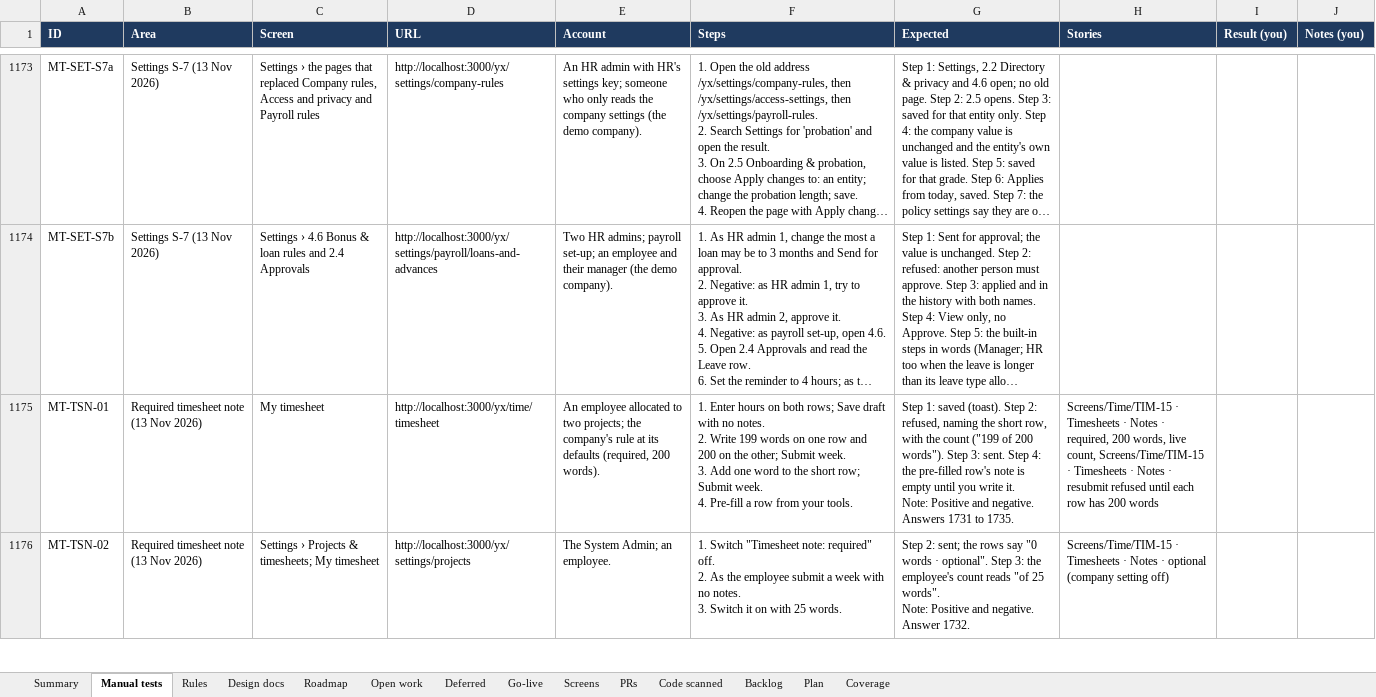
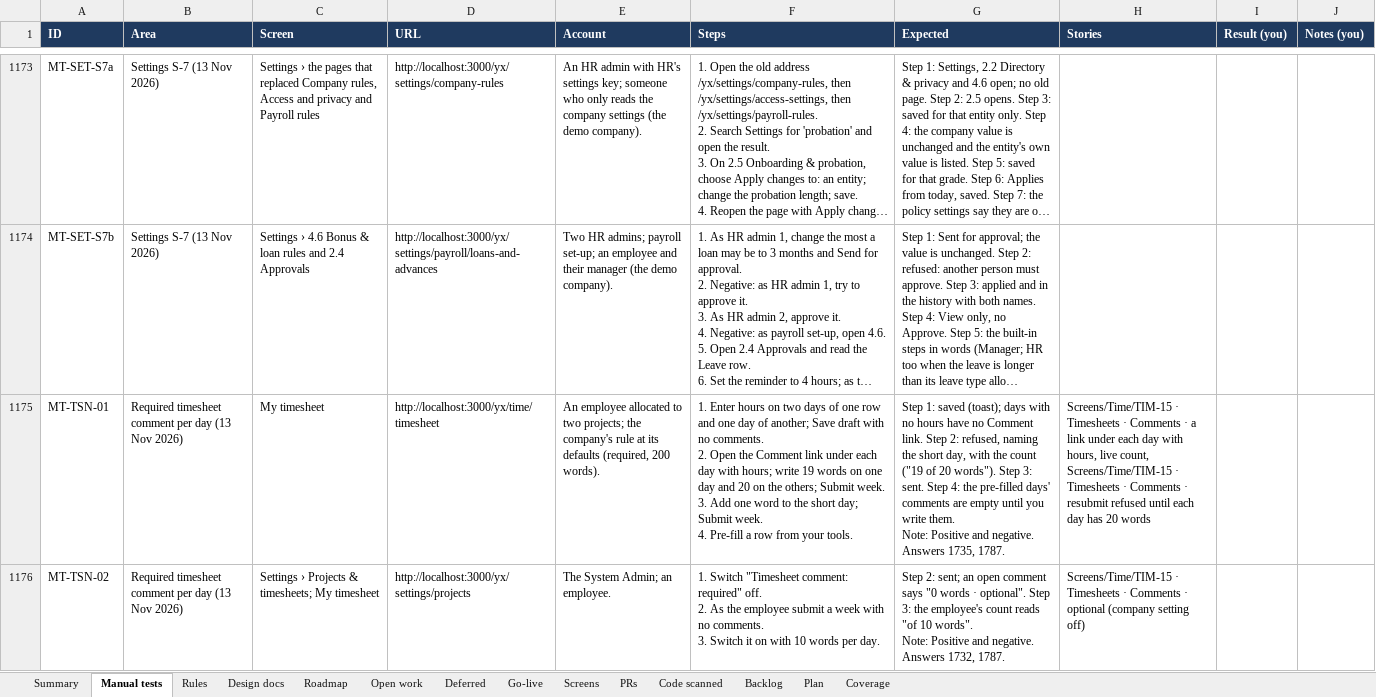
Before and after one commit to hari9495/exam-app, an Excel workbook: docs/yukthix/tracker/YukthiX-Tracker.xlsx, sheet Manual tests, drawn as a sheet; only a part is shown, gaps mark what is left out; long unchanged cells end in …; values as stored, in another font and other column widths than the file's, no borders; conditional formats not drawn; ↵ is a line break in a cell; the diff covers the shown part only; the diff names each change by its address in the sheet, - before the commit and + after, or states it on an @@ line.

```diff
--- a/docs/yukthix/tracker/YukthiX-Tracker.xlsx (sheet Manual tests)
+++ b/docs/yukthix/tracker/YukthiX-Tracker.xlsx (sheet Manual tests)
-B1175:B1176 (Area): Required timesheet note (13 Nov 2026)
+B1175:B1176 (Area): Required timesheet comment per day (13 Nov 2026)
-F1175 (Steps): …hours on both rows; Save draft with no notes. ↵ 2. Write 199 words on one row and 200 on the other; Submit week. ↵ 3. Add one word to the short row; Submit week.…
+F1175 (Steps): …hours on two days of one row and one day of another; Save draft with no comments. ↵ 2. Open the Comment link under each day with hours; write 19 words on one day and 20 on the others; Submit week. ↵ 3. Add one word to the short day; Submit week.…
-G1175 (Expected): …1: saved (toast). Step 2: refused, naming the short row, with the count ("199 of 200 words"). Step 3: sent. Step 4: the pre-filled row's note is empty until you write it. ↵ Note: Positive and negative. Answers 1731 to 1735.
+G1175 (Expected): …1: saved (toast); days with no hours have no Comment link. Step 2: refused, naming the short day, with the count ("19 of 20 words"). Step 3: sent. Step 4: the pre-filled days' comments are empty until you write them. ↵ Note: Positive and negative. Answers 1735, 1787.
-H1175 (Stories): …Timesheets · Notes · required, 200 words, live count, Screens/Time/TIM-15 · Timesheets · Notes · resubmit refused until each row has 200 words
+H1175 (Stories): …Timesheets · Comments · a link under each day with hours, live count, Screens/Time/TIM-15 · Timesheets · Comments · resubmit refused until each day has 20 words
-F1176 (Steps): …Switch "Timesheet note: required" off. ↵ 2. As the employee submit a week with no notes. ↵ 3. Switch it on with 25 words.
+F1176 (Steps): …Switch "Timesheet comment: required" off. ↵ 2. As the employee submit a week with no comments. ↵ 3. Switch it on with 10 words per day.
-G1176 (Expected): …2: sent; the rows say "0 words · optional". Step 3: the employee's count reads "of 25 words". ↵ Note: Positive and negative. Answer 1732.
+G1176 (Expected): …2: sent; an open comment says "0 words · optional". Step 3: the employee's count reads "of 10 words". ↵ Note: Positive and negative. Answers 1732, 1787.
-H1176 (Stories): …Timesheets · Notes · optional…
+H1176 (Stories): …Timesheets · Comments · optional…
```
Also changed, not shown: 2 edited cells elsewhere in this sheet, sheet Rules, sheet Code scanned, sheet Summary, 28 other files.
